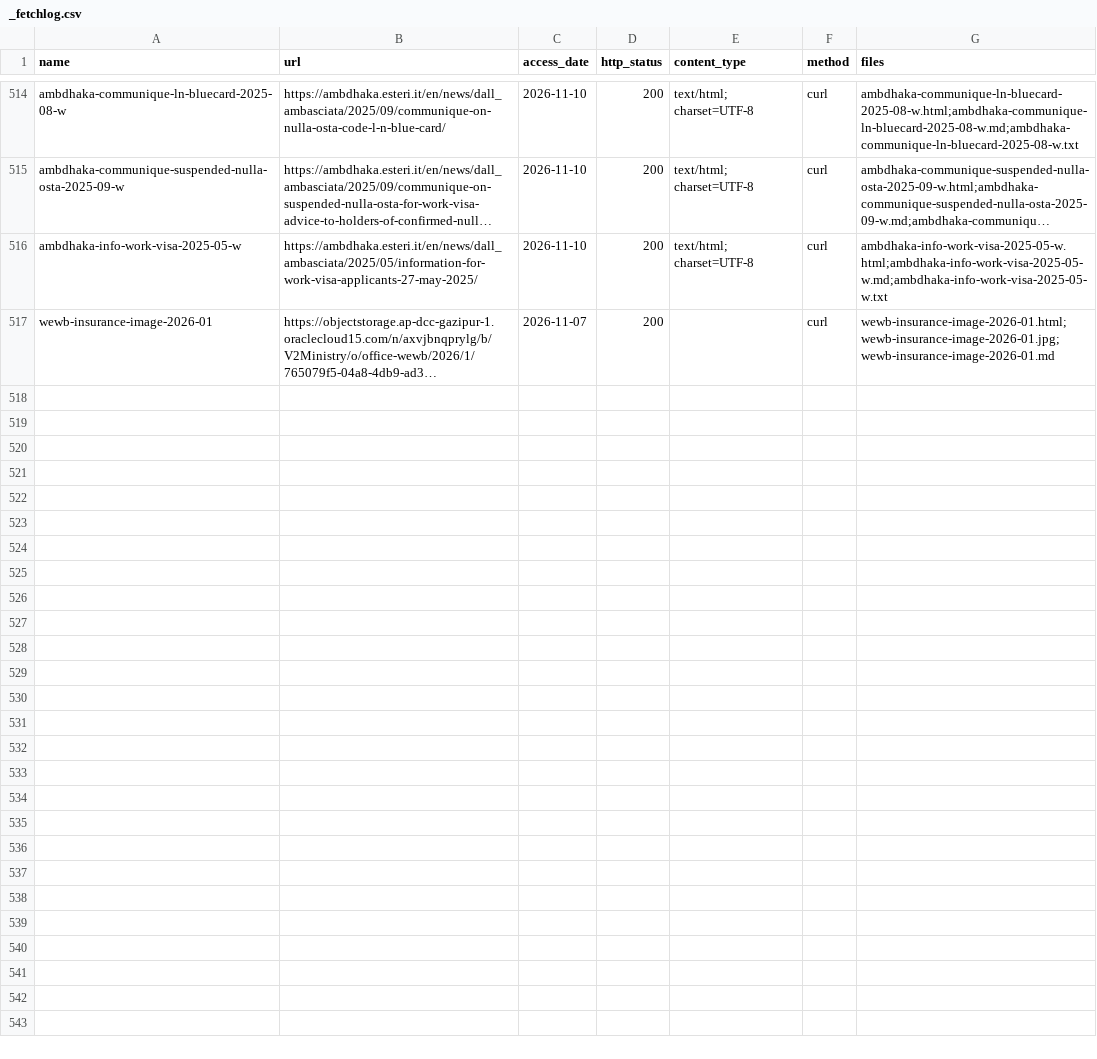
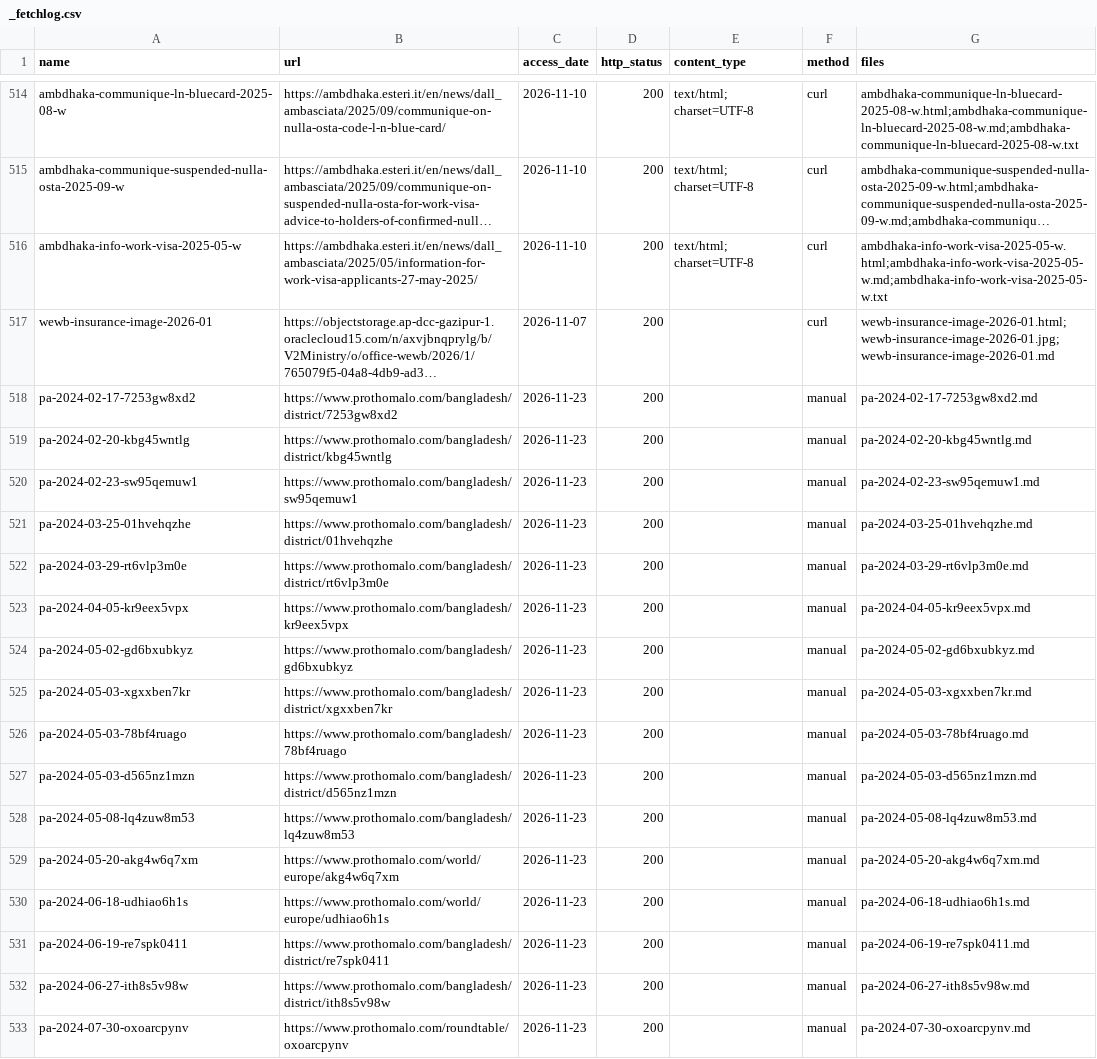
Before and after one commit to FiazAbrar/bsaisl-migration-knowledge-base, a CSV file: countries/italy/sources/_fetchlog.csv, drawn as a sheet; only a part is shown, gaps mark what is left out; long unchanged cells end in …; the diff names each change by its address in the sheet, - before the commit and + after, or states it on an @@ line.

```diff
--- a/countries/italy/sources/_fetchlog.csv
+++ b/countries/italy/sources/_fetchlog.csv
+row 518: pa-2024-02-17-7253gw8xd2 | https://www.prothomalo.com/bangladesh/district/7253gw8xd2 | 2026-11-23 | 200 |  | manual | pa-2024-02-17-7253gw8xd2.md
+row 519: pa-2024-02-20-kbg45wntlg | https://www.prothomalo.com/bangladesh/district/kbg45wntlg | 2026-11-23 | 200 |  | manual | pa-2024-02-20-kbg45wntlg.md
+row 520: pa-2024-02-23-sw95qemuw1 | https://www.prothomalo.com/bangladesh/sw95qemuw1 | 2026-11-23 | 200 |  | manual | pa-2024-02-23-sw95qemuw1.md
+row 521: pa-2024-03-25-01hvehqzhe | https://www.prothomalo.com/bangladesh/district/01hvehqzhe | 2026-11-23 | 200 |  | manual | pa-2024-03-25-01hvehqzhe.md
+row 522: pa-2024-03-29-rt6vlp3m0e | https://www.prothomalo.com/bangladesh/district/rt6vlp3m0e | 2026-11-23 | 200 |  | manual | pa-2024-03-29-rt6vlp3m0e.md
+row 523: pa-2024-04-05-kr9eex5vpx | https://www.prothomalo.com/bangladesh/kr9eex5vpx | 2026-11-23 | 200 |  | manual | pa-2024-04-05-kr9eex5vpx.md
+row 524: pa-2024-05-02-gd6bxubkyz | https://www.prothomalo.com/bangladesh/gd6bxubkyz | 2026-11-23 | 200 |  | manual | pa-2024-05-02-gd6bxubkyz.md
+row 525: pa-2024-05-03-xgxxben7kr | https://www.prothomalo.com/bangladesh/district/xgxxben7kr | 2026-11-23 | 200 |  | manual | pa-2024-05-03-xgxxben7kr.md
+row 526: pa-2024-05-03-78bf4ruago | https://www.prothomalo.com/bangladesh/78bf4ruago | 2026-11-23 | 200 |  | manual | pa-2024-05-03-78bf4ruago.md
+row 527: pa-2024-05-03-d565nz1mzn | https://www.prothomalo.com/bangladesh/district/d565nz1mzn | 2026-11-23 | 200 |  | manual | pa-2024-05-03-d565nz1mzn.md
+row 528: pa-2024-05-08-lq4zuw8m53 | https://www.prothomalo.com/bangladesh/lq4zuw8m53 | 2026-11-23 | 200 |  | manual | pa-2024-05-08-lq4zuw8m53.md
+row 529: pa-2024-05-20-akg4w6q7xm | https://www.prothomalo.com/world/europe/akg4w6q7xm | 2026-11-23 | 200 |  | manual | pa-2024-05-20-akg4w6q7xm.md
+row 530: pa-2024-06-18-udhiao6h1s | https://www.prothomalo.com/world/europe/udhiao6h1s | 2026-11-23 | 200 |  | manual | pa-2024-06-18-udhiao6h1s.md
+row 531: pa-2024-06-19-re7spk0411 | https://www.prothomalo.com/bangladesh/district/re7spk0411 | 2026-11-23 | 200 |  | manual | pa-2024-06-19-re7spk0411.md
+row 532: pa-2024-06-27-ith8s5v98w | https://www.prothomalo.com/bangladesh/district/ith8s5v98w | 2026-11-23 | 200 |  | manual | pa-2024-06-27-ith8s5v98w.md
+row 533: pa-2024-07-30-oxoarcpynv | https://www.prothomalo.com/roundtable/oxoarcpynv | 2026-11-23 | 200 |  | manual | pa-2024-07-30-oxoarcpynv.md
```
Also changed, not shown: countries/italy/sources.csv, 20 other files.
